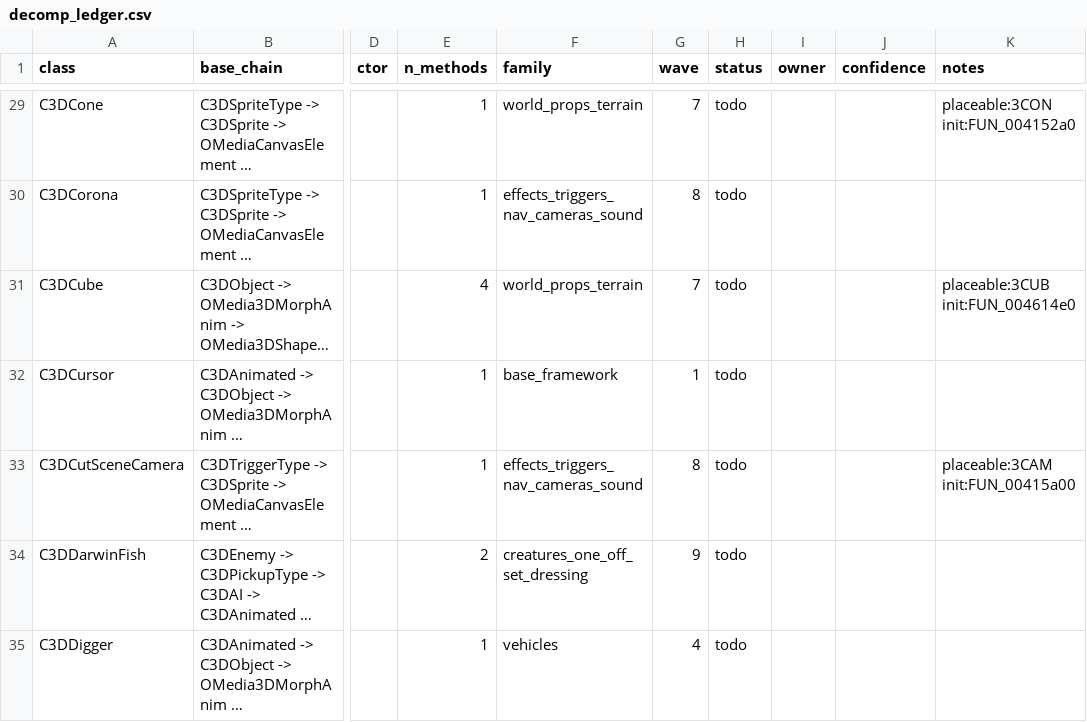
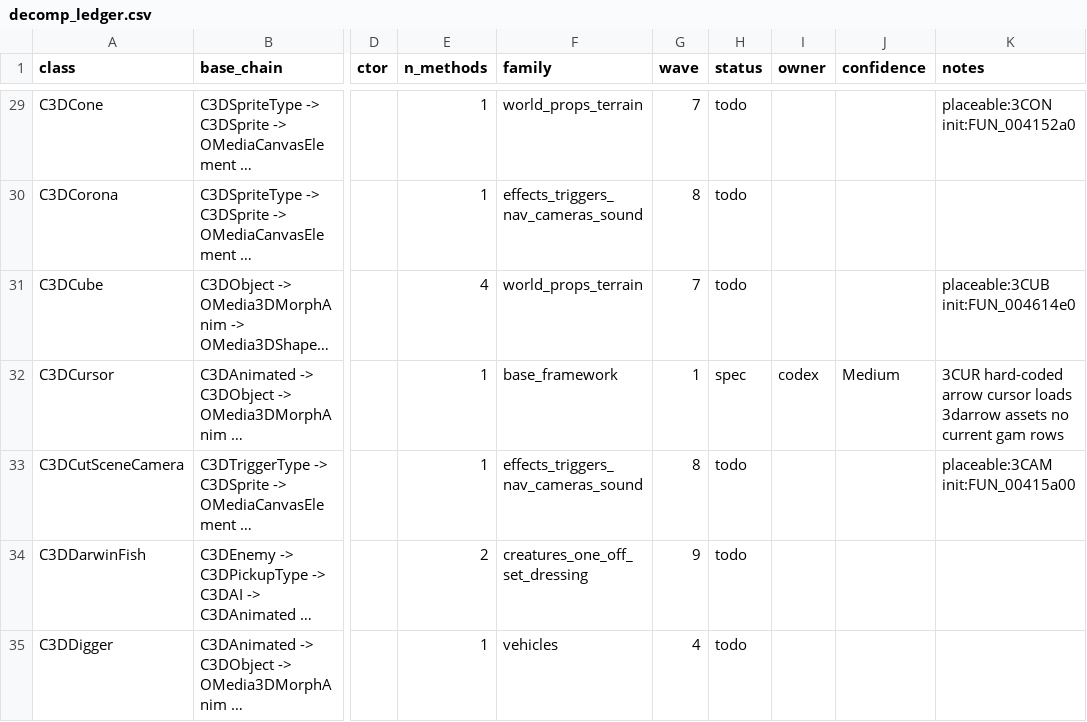
Before and after one commit to alexscott2718-gif/jn-engine, a CSV file: docs/decomp_ledger.csv, drawn as a sheet; only a part is shown, gaps mark what is left out; long unchanged cells end in …; the diff names each change by its address in the sheet, - before the commit and + after, or states it on an @@ line.

Commit message:
decomp(C3DCursor): spec cursor base

```diff
--- a/docs/decomp_ledger.csv
+++ b/docs/decomp_ledger.csv
-H32 (status): todo
+H32 (status): spec
-I32 (owner): (empty)
+I32 (owner): codex
-J32 (confidence): (empty)
+J32 (confidence): Medium
-K32 (notes): (empty)
+K32 (notes): 3CUR hard-coded arrow cursor loads 3darrow assets no current gam rows
```
Also changed, not shown: docs/_gam_classids.tsv, 1 other file.
